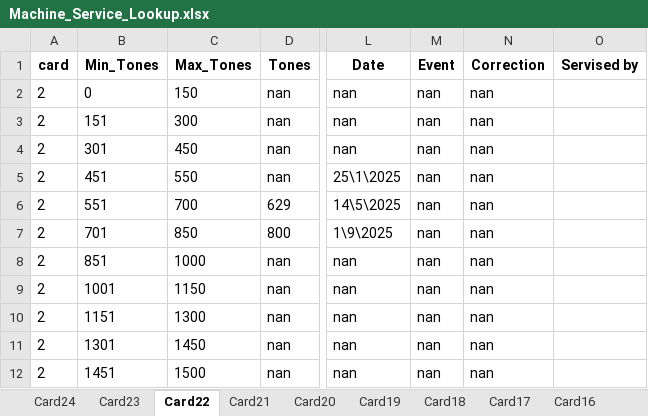
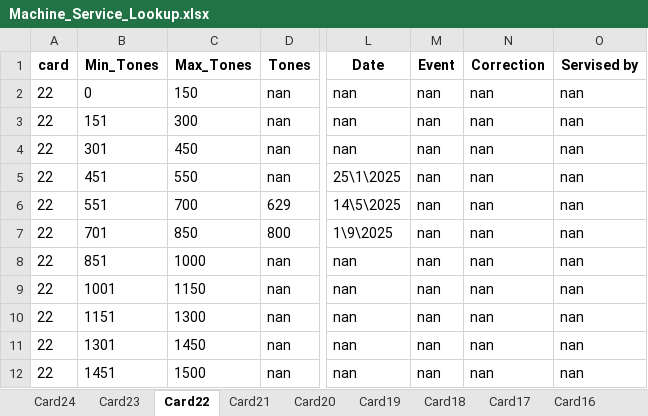
Before and after one commit to mahmedabdallh123/input-data, an Excel workbook: Machine_Service_Lookup.xlsx, sheet Card22, drawn as a sheet; only a part is shown, gaps mark what is left out; values as stored, in another font and other column widths than the file's, no borders; the diff names each change by its address in the sheet, - before the commit and + after, or states it on an @@ line.

Commit message:
Edit sheet Card22 by admin

```diff
--- a/Machine_Service_Lookup.xlsx (sheet Card22)
+++ b/Machine_Service_Lookup.xlsx (sheet Card22)
-A2:A12 (card): 2
+A2:A12 (card): 22
-O2:O12 (Servised by): (empty)
+O2:O12 (Servised by): nan
```
